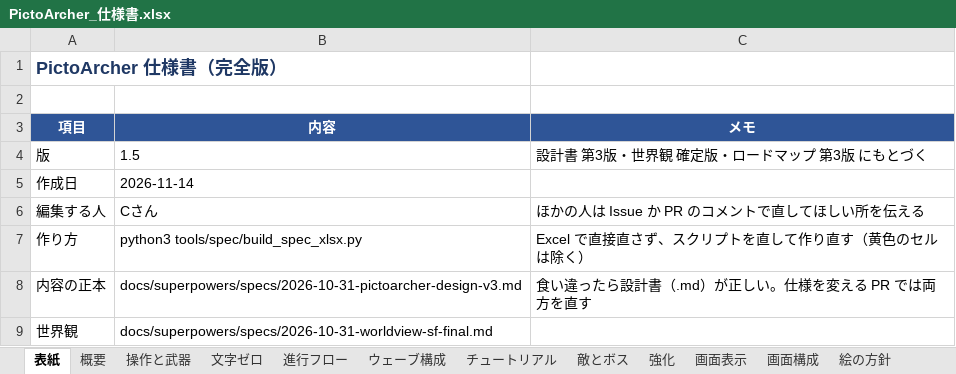
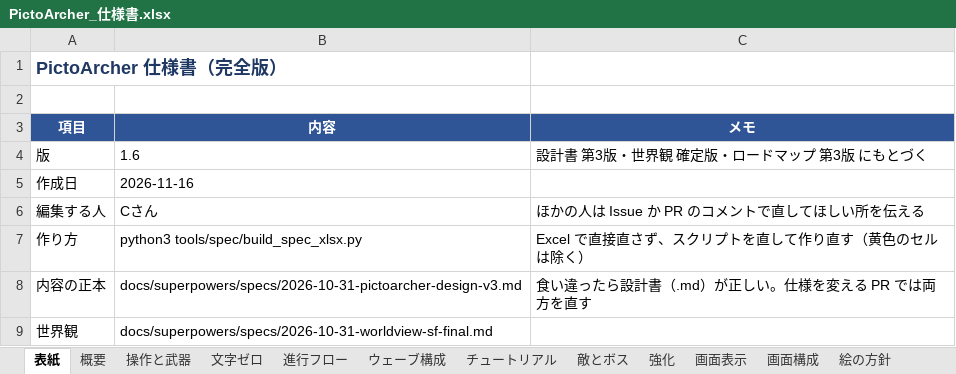
Before and after one commit to GP-Yoshihiro/PictoArcher, an Excel workbook: docs/PictoArcher_仕様書.xlsx, sheet 表紙, drawn as a sheet; only a part is shown; values as stored, in another font and other column widths than the file's, no borders; the diff names each change by its address in the sheet, - before the commit and + after, or states it on an @@ line.

```diff
--- a/docs/PictoArcher_仕様書.xlsx (sheet 表紙)
+++ b/docs/PictoArcher_仕様書.xlsx (sheet 表紙)
-B4 (内容): 1.5
+B4 (内容): 1.6
-B5 (内容): 2026-11-14
+B5 (内容): 2026-11-16
```
Also changed, not shown: sheet 変更履歴, sheet 絵の方針, 5 other files.
